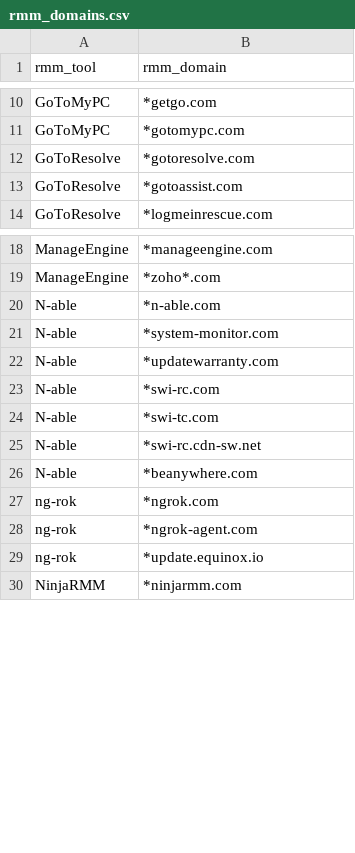
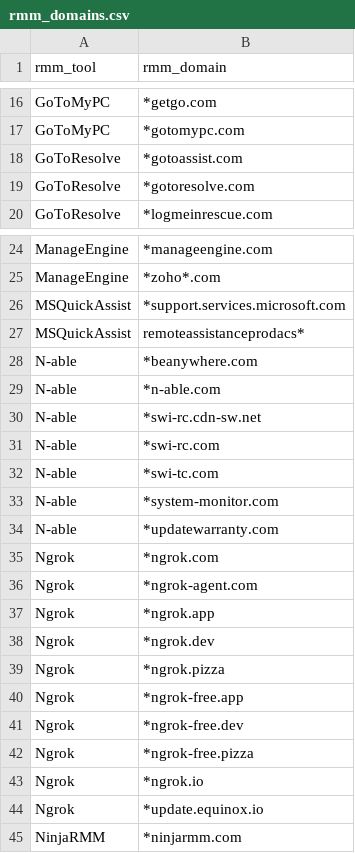
Before and after one commit to CrowdStrike/logscale-community-content, a CSV file: Misc/rmm_domains.csv, drawn as a sheet; only a part is shown, gaps mark what is left out; the diff covers the shown part only.

Commit message:
Update rmm_domains.csv
Added more domains related to RMM tools

```diff
--- a/Misc/rmm_domains.csv
+++ b/Misc/rmm_domains.csv
@@ -11,4 +17,4 @@ GoToMyPC,*getgo.com
 GoToMyPC,*gotomypc.com
+GoToResolve,*gotoassist.com
 GoToResolve,*gotoresolve.com
-GoToResolve,*gotoassist.com
 GoToResolve,*logmeinrescue.com
@@ -19,12 +25,21 @@ ManageEngine,*manageengine.com
 ManageEngine,*zoho*.com
+MSQuickAssist,*support.services.microsoft.com
+MSQuickAssist,remoteassistanceprodacs*
+N-able,*beanywhere.com
 N-able,*n-able.com
+N-able,*swi-rc.cdn-sw.net
+N-able,*swi-rc.com
+N-able,*swi-tc.com
 N-able,*system-monitor.com
 N-able,*updatewarranty.com
-N-able,*swi-rc.com
-N-able,*swi-tc.com
-N-able,*swi-rc.cdn-sw.net
-N-able,*beanywhere.com
-ng-rok,*ngrok.com
-ng-rok,*ngrok-agent.com
-ng-rok,*update.equinox.io
+Ngrok,*ngrok.com
+Ngrok,*ngrok-agent.com
+Ngrok,*ngrok.app
+Ngrok,*ngrok.dev
+Ngrok,*ngrok.pizza
+Ngrok,*ngrok-free.app
+Ngrok,*ngrok-free.dev
+Ngrok,*ngrok-free.pizza
+Ngrok,*ngrok.io
+Ngrok,*update.equinox.io
 NinjaRMM,*ninjarmm.com
```
Also changed, not shown: 12 added rows and 2 moved rows elsewhere in this file.
